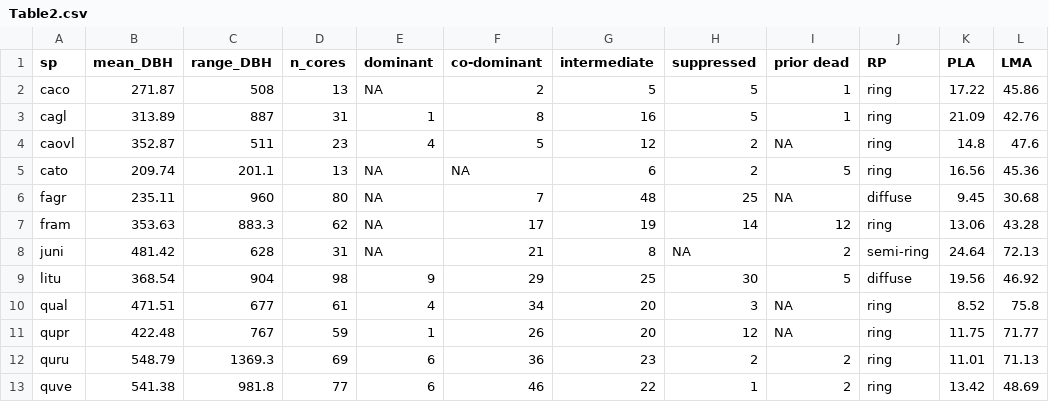
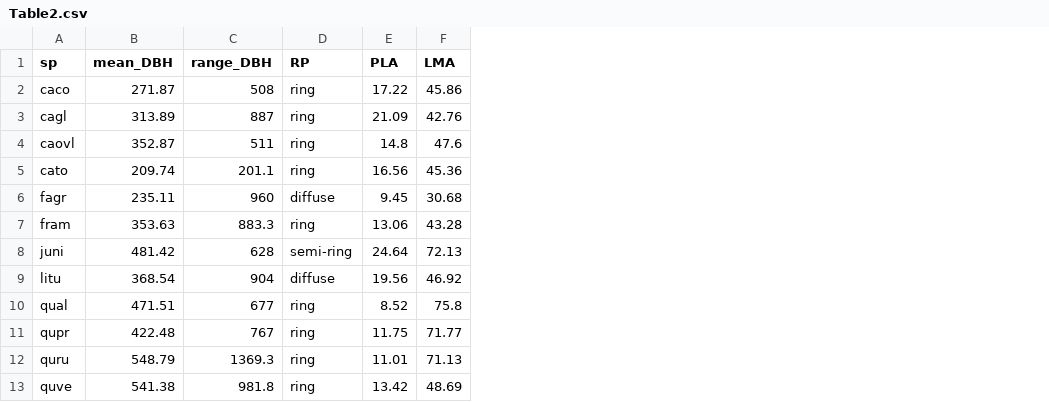
Before and after one commit to SCBI-ForestGEO/McGregor_climate-sensitivity-variation, a CSV file: manuscript/tables_figures/Table2.csv, drawn as a sheet; only a part is shown; the diff names each change by its address in the sheet, - before the commit and + after, or states it on an @@ line.

Commit message:
Split Table 2 into Table 2 and S2 as per #48

```diff
--- a/manuscript/tables_figures/Table2.csv
+++ b/manuscript/tables_figures/Table2.csv
-column D (n_cores), rows 2-13: 13 | 31 | 23 | 13 | 80 | 62 | 31 | 98 | 61 | 59 | 69 | 77
-column E (dominant), rows 2-13: NA | 1 | 4 | NA | NA | NA | NA | 9 | 4 | 1 | 6 | 6
-column F (co-dominant), rows 2-13: 2 | 8 | 5 | NA | 7 | 17 | 21 | 29 | 34 | 26 | 36 | 46
-column G (intermediate), rows 2-13: 5 | 16 | 12 | 6 | 48 | 19 | 8 | 25 | 20 | 20 | 23 | 22
-column H (suppressed), rows 2-13: 5 | 5 | 2 | 2 | 25 | 14 | NA | 30 | 3 | 12 | 2 | 1
-column I (prior dead), rows 2-13: 1 | 1 | NA | 5 | NA | 12 | 2 | 5 | NA | NA | 2 | 2
```
Also changed, not shown: 2 other files.
